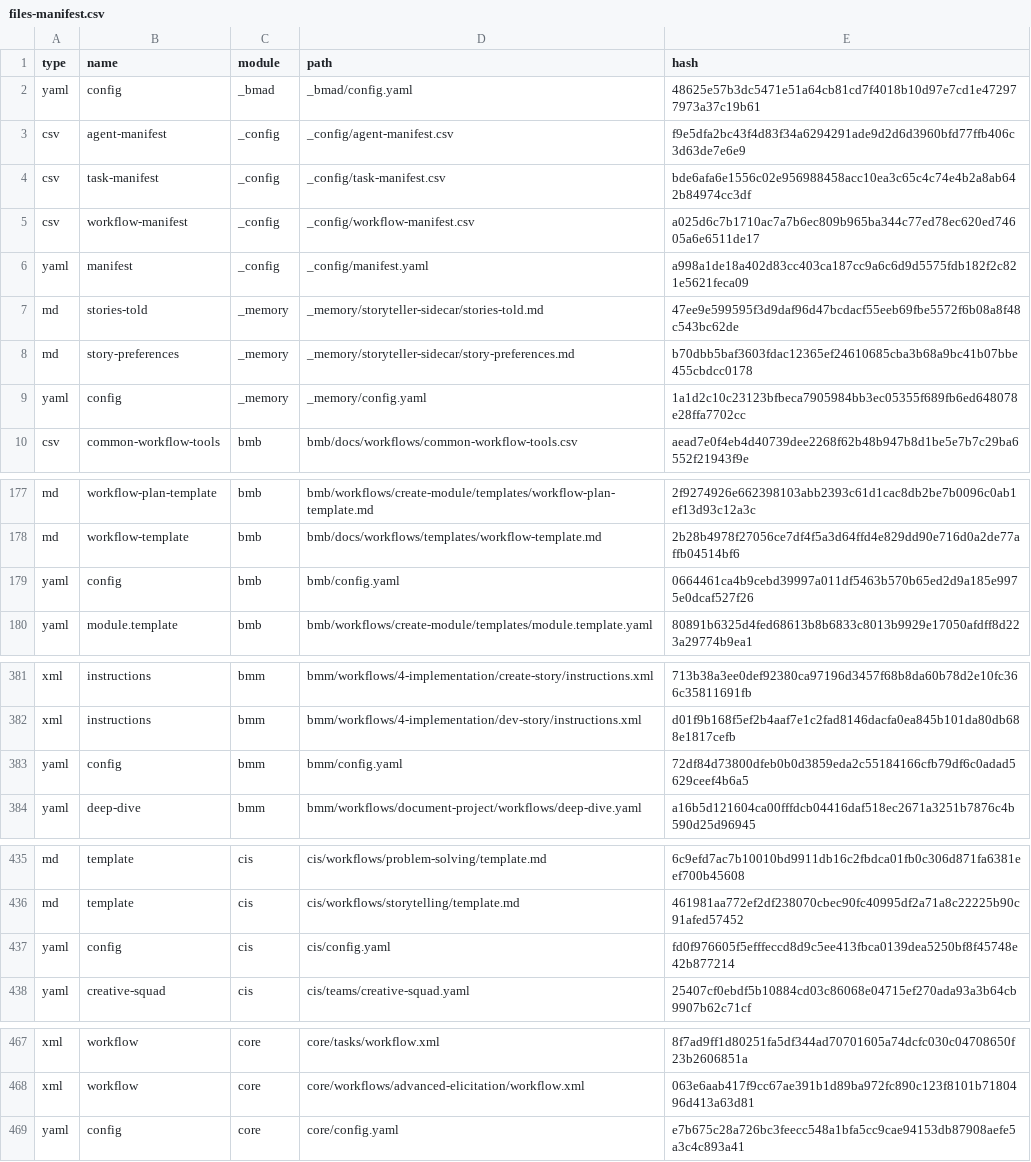
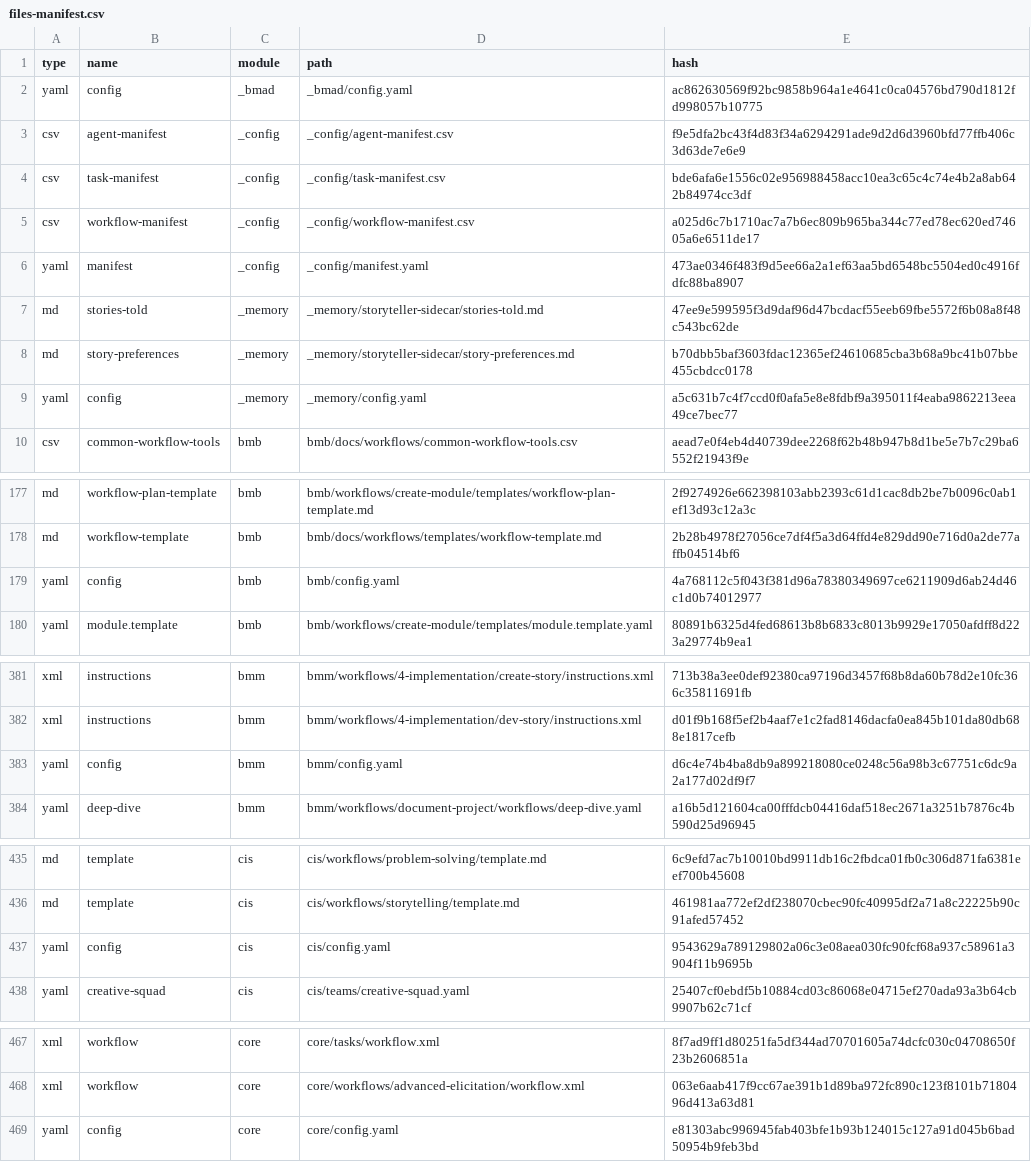
Before and after one commit to julianobarbosa/zsh, a CSV file: _bmad/_config/files-manifest.csv, drawn as a sheet; only a part is shown, gaps mark what is left out.

```diff
--- a/_bmad/_config/files-manifest.csv
+++ b/_bmad/_config/files-manifest.csv
@@ -1,3 +1,3 @@
 type,name,module,path,hash
-"yaml","config","_bmad","_bmad/config.yaml","48625e57b3dc5471e51a64cb81cd7f4018b10d97e7cd1e472977973a37c19b61"
+"yaml","config","_bmad","_bmad/config.yaml","ac862630569f92bc9858b964a1e4641c0ca04576bd790d1812fd998057b10775"
 "csv","agent-manifest","_config","_config/agent-manifest.csv","f9e5dfa2bc43f4d83f34a6294291ade9d2d6d3960bfd77ffb406c3d63de7e6e9"
@@ -5,6 +5,6 @@ type,name,module,path,hash
 "csv","workflow-manifest","_config","_config/workflow-manifest.csv","a025d6c7b1710ac7a7b6ec809b965ba344c77ed78ec620ed74605a6e6511de17"
-"yaml","manifest","_config","_config/manifest.yaml","a998a1de18a402d83cc403ca187cc9a6c6d9d5575fdb182f2c821e5621feca09"
+"yaml","manifest","_config","_config/manifest.yaml","473ae0346f483f9d5ee66a2a1ef63aa5bd6548bc5504ed0c4916fdfc88ba8907"
 "md","stories-told","_memory","_memory/storyteller-sidecar/stories-told.md","47ee9e599595f3d9daf96d47bcdacf55eeb69fbe5572f6b08a8f48c543bc62de"
 "md","story-preferences","_memory","_memory/storyteller-sidecar/story-preferences.md","b70dbb5baf3603fdac12365ef24610685cba3b68a9bc41b07bbe455cbdcc0178"
-"yaml","config","_memory","_memory/config.yaml","1a1d2c10c23123bfbeca7905984bb3ec05355f689fb6ed648078e28ffa7702cc"
+"yaml","config","_memory","_memory/config.yaml","a5c631b7c4f7ccd0f0afa5e8e8fdbf9a395011f4eaba9862213eea49ce7bec77"
 "csv","common-workflow-tools","bmb","bmb/docs/workflows/common-workflow-tools.csv","aead7e0f4eb4d40739dee2268f62b48b947b8d1be5e7b7c29ba6552f21943f9e"
@@ -178,3 +178,3 @@ type,name,module,path,hash
 "md","workflow-template","bmb","bmb/docs/workflows/templates/workflow-template.md","2b28b4978f27056ce7df4f5a3d64ffd4e829dd90e716d0a2de77affb04514bf6"
-"yaml","config","bmb","bmb/config.yaml","0664461ca4b9cebd39997a011df5463b570b65ed2d9a185e9975e0dcaf527f26"
+"yaml","config","bmb","bmb/config.yaml","4a768112c5f043f381d96a78380349697ce6211909d6ab24d46c1d0b74012977"
 "yaml","module.template","bmb","bmb/workflows/create-module/templates/module.template.yaml","80891b6325d4fed68613b8b6833c8013b9929e17050afdff8d223a29774b9ea1"
@@ -382,3 +382,3 @@ type,name,module,path,hash
 "xml","instructions","bmm","bmm/workflows/4-implementation/dev-story/instructions.xml","d01f9b168f5ef2b4aaf7e1c2fad8146dacfa0ea845b101da80db688e1817cefb"
-"yaml","config","bmm","bmm/config.yaml","72df84d73800dfeb0b0d3859eda2c55184166cfb79df6c0adad5629ceef4b6a5"
+"yaml","config","bmm","bmm/config.yaml","d6c4e74b4ba8db9a899218080ce0248c56a98b3c67751c6dc9a2a177d02df9f7"
 "yaml","deep-dive","bmm","bmm/workflows/document-project/workflows/deep-dive.yaml","a16b5d121604ca00fffdcb04416daf518ec2671a3251b7876c4b590d25d96945"
@@ -436,3 +436,3 @@ type,name,module,path,hash
 "md","template","cis","cis/workflows/storytelling/template.md","461981aa772ef2df238070cbec90fc40995df2a71a8c22225b90c91afed57452"
-"yaml","config","cis","cis/config.yaml","fd0f976605f5efffeccd8d9c5ee413fbca0139dea5250bf8f45748e42b877214"
+"yaml","config","cis","cis/config.yaml","9543629a789129802a06c3e08aea030fc90fcf68a937c58961a3904f11b9695b"
 "yaml","creative-squad","cis","cis/teams/creative-squad.yaml","25407cf0ebdf5b10884cd03c86068e04715ef270ada93a3b64cb9907b62c71cf"
@@ -468,2 +468,2 @@ type,name,module,path,hash
 "xml","workflow","core","core/workflows/advanced-elicitation/workflow.xml","063e6aab417f9cc67ae391b1d89ba972fc890c123f8101b7180496d413a63d81"
-"yaml","config","core","core/config.yaml","e7b675c28a726bc3feecc548a1bfa5cc9cae94153db87908aefe5a3c4c893a41"
+"yaml","config","core","core/config.yaml","e81303abc996945fab403bfe1b93b124015c127a91d045b6bad50954b9feb3bd"
```
Also changed, not shown: 14 other files.
